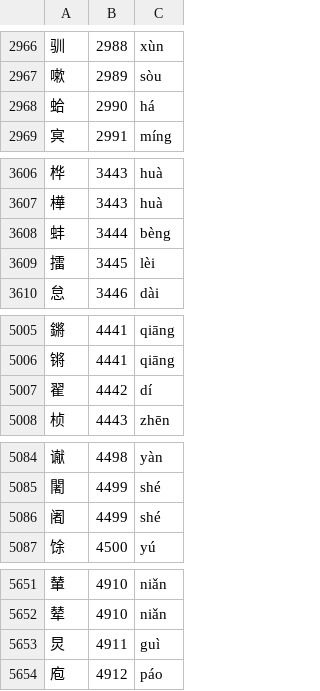
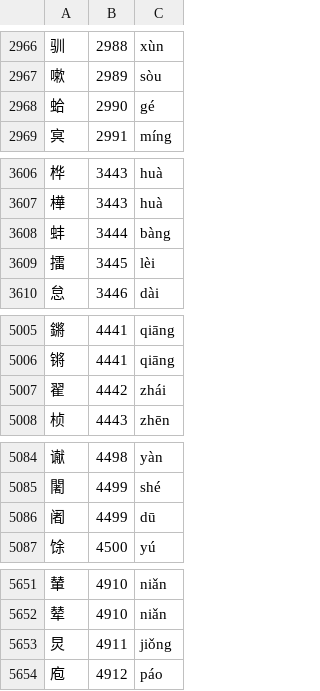
Before and after one commit to scartoon/koreader-interlinear-pinyin, a TSV file: interlinearpinyin.koplugin/data/chars.tsv, drawn as a sheet; only a part is shown, gaps mark what is left out; the diff covers the shown part only.

```diff
--- a/interlinearpinyin.koplugin/data/chars.tsv
+++ b/interlinearpinyin.koplugin/data/chars.tsv
@@ -2967,3 +2967,3 @@
 嗽	2989	sòu
-蛤	2990	há
+蛤	2990	gé
 㝠	2991	míng
@@ -3607,3 +3607,3 @@
 樺	3443	huà
-蚌	3444	bèng
+蚌	3444	bàng
 擂	3445	lèi
@@ -5006,3 +5006,3 @@
 锵	4441	qiāng
-翟	4442	dí
+翟	4442	zhái
 桢	4443	zhēn
@@ -5085,3 +5085,3 @@
 闍	4499	shé
-阇	4499	shé
+阇	4499	dū
 馀	4500	yú
@@ -5652,3 +5652,3 @@
 辇	4910	niǎn
-炅	4911	guì
+炅	4911	jiǒng
 庖	4912	páo
```
Also changed, not shown: 14 edited cells elsewhere in this file, interlinearpinyin.koplugin/data/words.tsv, tools/overrides.tsv, 21 other files.
